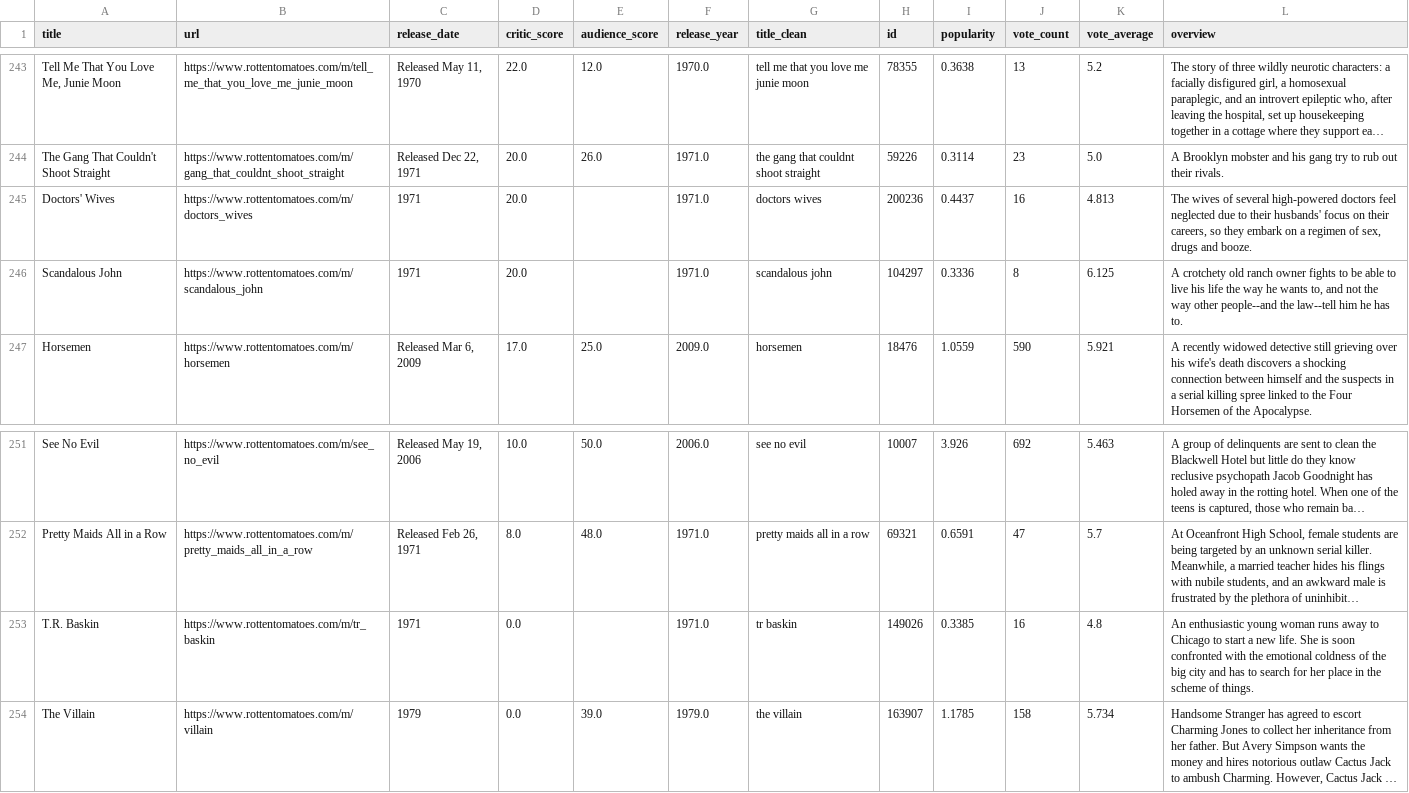
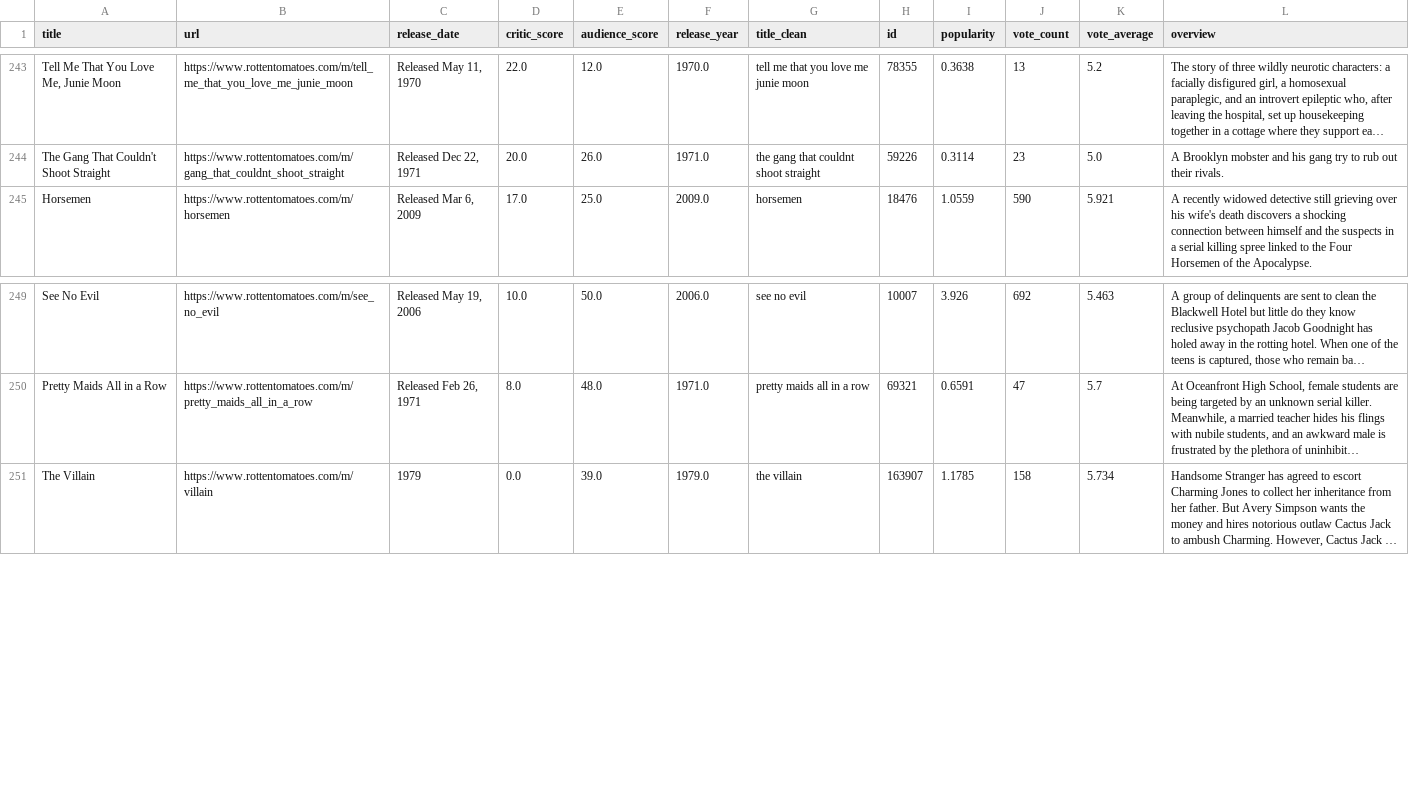
Before and after one commit to FlinnH/477-sp26-project, a CSV file: datasets/merged_movies.csv, drawn as a sheet; only a part is shown, gaps mark what is left out; long unchanged cells end in …; the diff names each change by its address in the sheet, - before the commit and + after, or states it on an @@ line.

Commit message:
remove na values from merged dataset, finalize

```diff
--- a/datasets/merged_movies.csv
+++ b/datasets/merged_movies.csv
-row 245: Doctors' Wives | https://www.rottentomatoes.com/m/doctors_wives | 1971 | 20.0 |  | 1971.0 | doctors wives | 200236 | 0.4437 | 16 | 4.813 | The wives of several high-powered doctors feel neglected due to their husbands' focus on their careers, so they embark on a regimen of sex, drugs and booze.
-row 246: Scandalous John | https://www.rottentomatoes.com/m/scandalous_john | 1971 | 20.0 |  | 1971.0 | scandalous john | 104297 | 0.3336 | 8 | 6.125 | A crotchety old ranch owner fights to be able to live his life the way he wants to, and not the way other people--and the law--tell him he has to.
-row 253: T.R. Baskin | https://www.rottentomatoes.com/m/tr_baskin | 1971 | 0.0 |  | 1971.0 | tr baskin | 149026 | 0.3385 | 16 | 4.8 | An enthusiastic young woman runs away to Chicago to start a new life. She is soon confronted with the emotional coldness of the big city and has to search for her place in the scheme of things.
```
Also changed, not shown: 1 other file.
